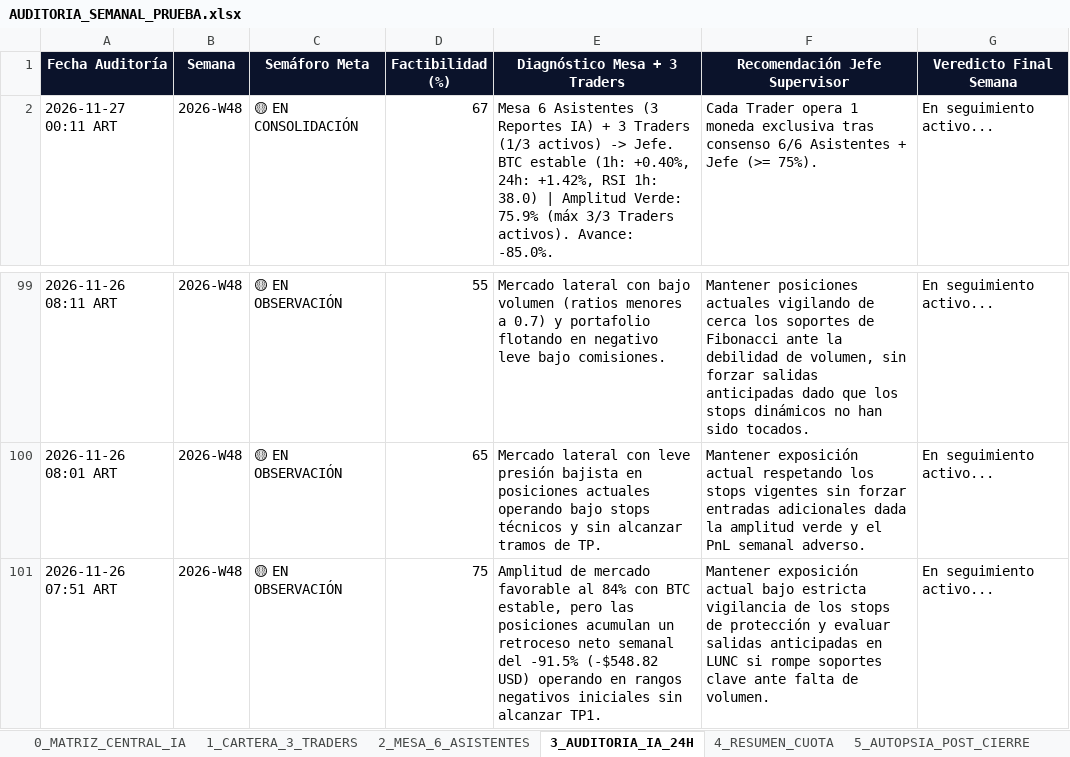
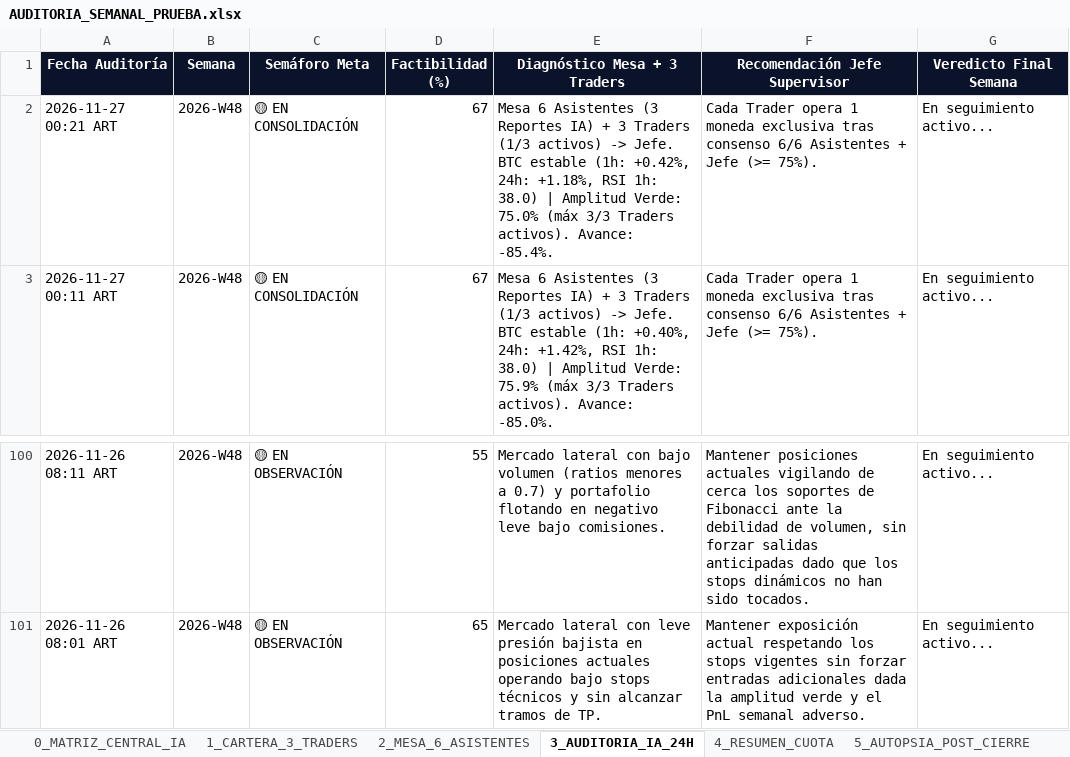
Before and after one commit to kjanoto-coder/panel-cripto, an Excel workbook: AUDITORIA_SEMANAL_PRUEBA.xlsx, sheet 3_AUDITORIA_IA_24H, drawn as a sheet; only a part is shown, gaps mark what is left out; values as stored, in another font and other column widths than the file's, no borders; removed rows and columns are numbered as before the commit, all else as after; the diff names each change by its address in the sheet, - before the commit and + after, or states it on an @@ line.

```diff
--- a/AUDITORIA_SEMANAL_PRUEBA.xlsx (sheet 3_AUDITORIA_IA_24H)
+++ b/AUDITORIA_SEMANAL_PRUEBA.xlsx (sheet 3_AUDITORIA_IA_24H)
+row 2: 2026-11-27 00:21 ART | 2026-W48 | 🟡 EN CONSOLIDACIÓN | 67 | Mesa 6 Asistentes (3 Reportes IA) + 3 Traders (1/3 activos) -> Jefe. BTC estable (1h: +0.42%, 24h: +1.18%, RSI 1h: 38.0) | Amplitud Verde: 75.0% (máx 3/3 Traders activos). Avance: -85.4%. | Cada Trader opera 1 moneda exclusiva tras consenso 6/6 Asistentes + Jefe (>= 75%). | En seguimiento activo...
-row 101: 2026-11-26 07:51 ART | 2026-W48 | 🟡 EN OBSERVACIÓN | 75 | Amplitud de mercado favorable al 84% con BTC estable, pero las posiciones acumulan un retroceso neto semanal del -91.5% (-$548.82 USD) operando en rangos negativos iniciales sin alcanzar TP1. | Mantener exposición actual bajo estricta vigilancia de los stops de protección y evaluar salidas anticipadas en LUNC si rompe soportes clave ante falta de volumen. | En seguimiento activo...
```
Also changed, not shown: sheet 0_MATRIZ_CENTRAL_IA, sheet 2_MESA_6_ASISTENTES, sheet 1_CARTERA_3_TRADERS, sheet 4_RESUMEN_CUOTA, sheet 6_EVOLUCION_CEREBRO_IA, 3 other files.
